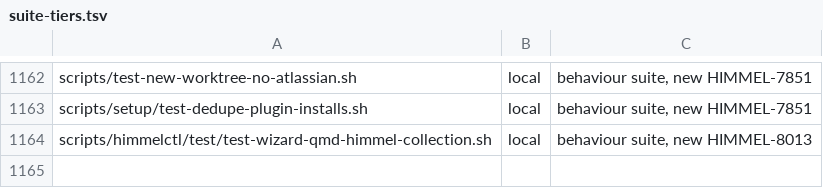
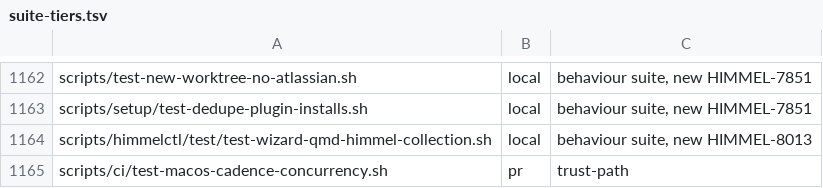
Before and after one commit to yotamleo-org/Himmel, a TSV file: scripts/ci/suite-tiers.tsv, drawn as a sheet; only a part is shown, gaps mark what is left out.

```diff
--- a/scripts/ci/suite-tiers.tsv
+++ b/scripts/ci/suite-tiers.tsv
@@ -1164 +1164,2 @@ scripts/setup/test-dedupe-plugin-installs.sh	local	behaviour suite, new HIMMEL-7
 scripts/himmelctl/test/test-wizard-qmd-himmel-collection.sh	local	behaviour suite, new HIMMEL-8013
+scripts/ci/test-macos-cadence-concurrency.sh	pr	trust-path
```
Also changed, not shown: scripts/ci/suite-durations.tsv.
